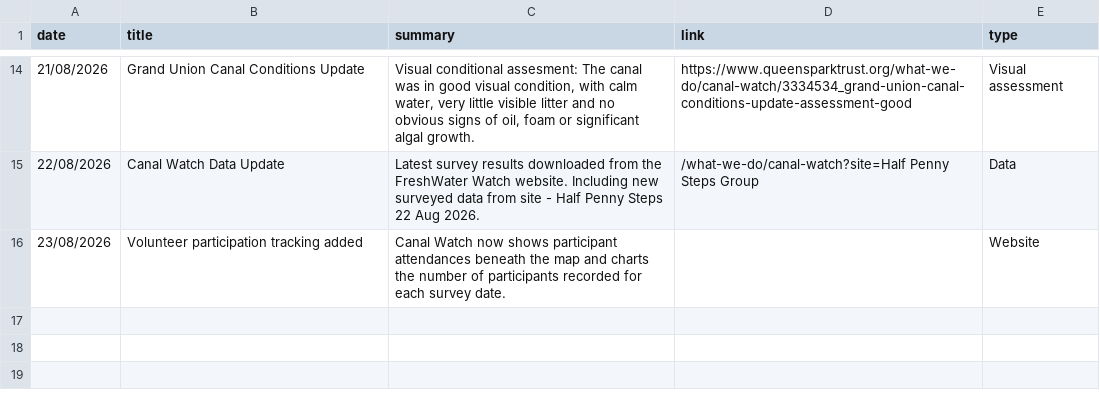
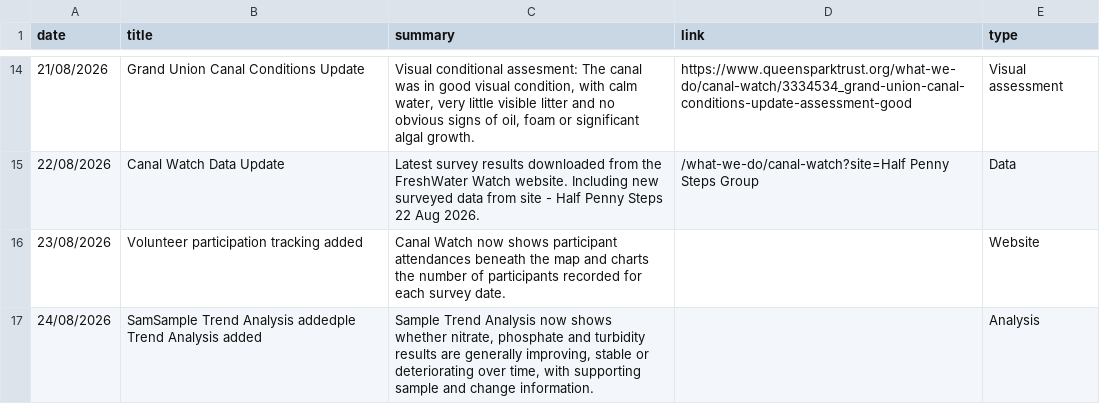
Before and after one commit to raylancashire/queens-park-canal-map, a CSV file: updates.csv, drawn as a sheet; only a part is shown, gaps mark what is left out; the diff names each change by its address in the sheet, - before the commit and + after, or states it on an @@ line.

Commit message:
Update updates.csv
Added new canal watch update

```diff
--- a/updates.csv
+++ b/updates.csv
+row 17: 24/08/2026 | SamSample Trend Analysis addedple Trend Analysis added | Sample Trend Analysis now shows whether nitrate, phosphate and turbidity results are generally improving, stable or deteriorating over time, with supporting sample and change information. |  | Analysis
```
